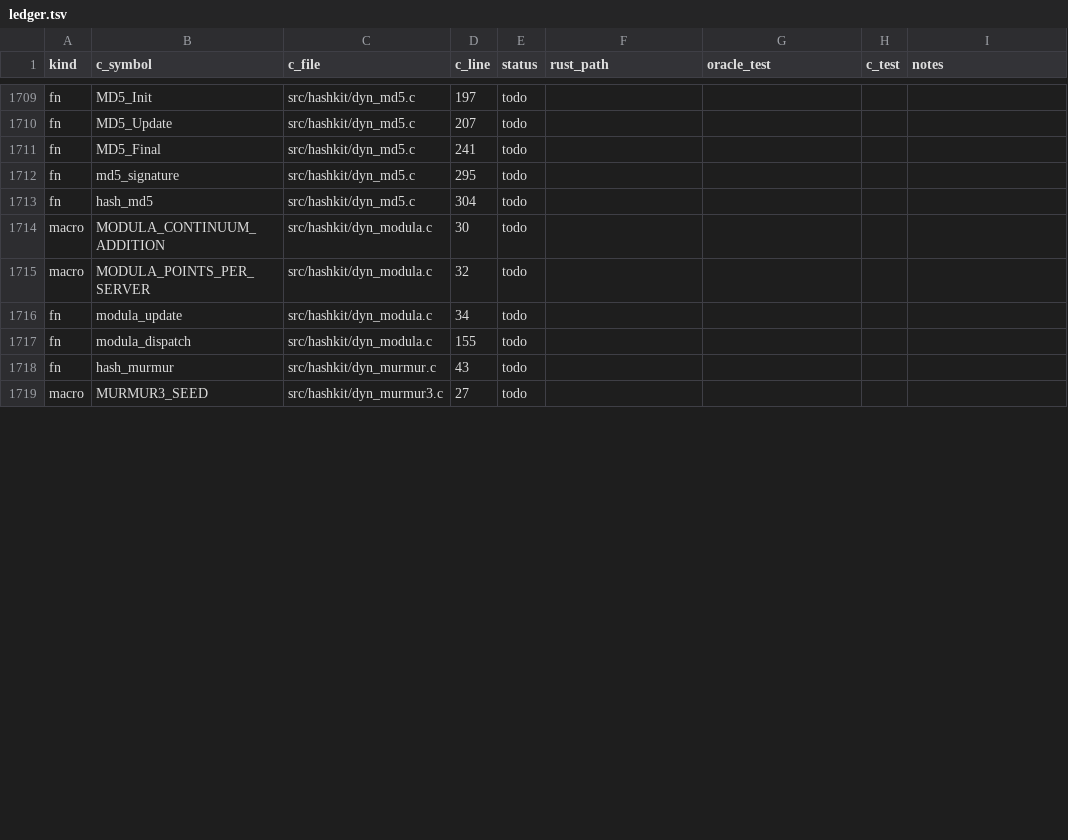
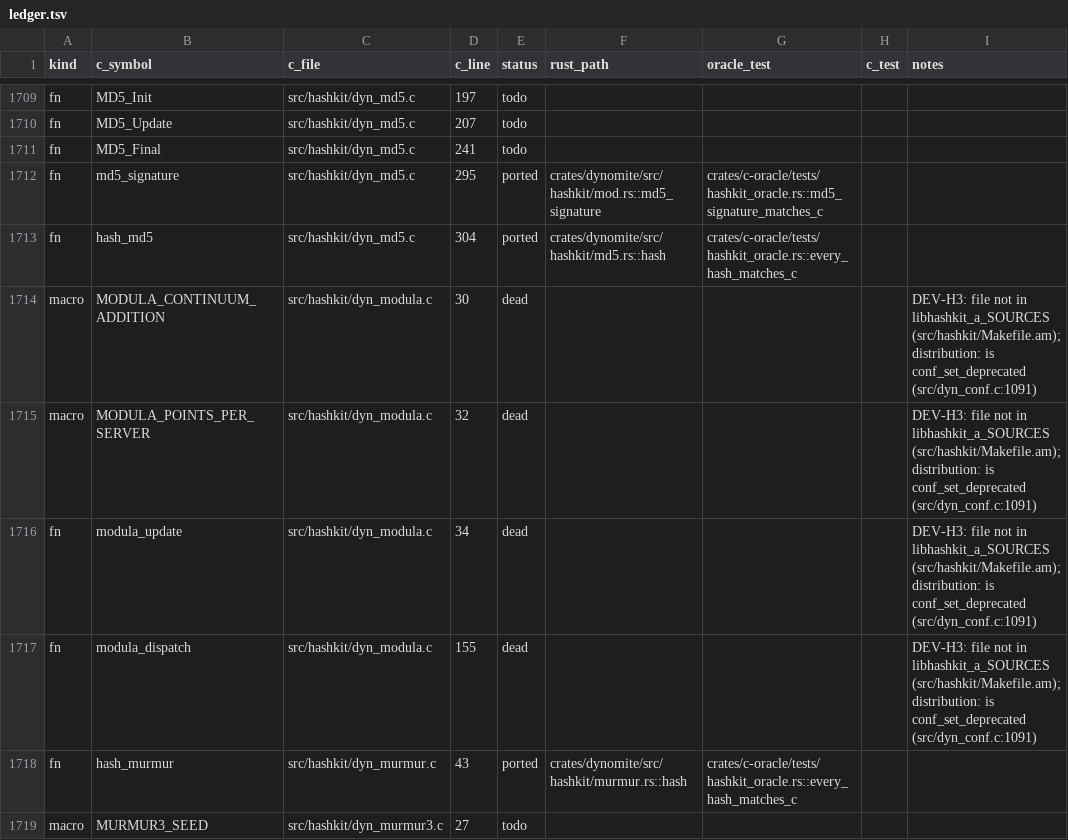
Before and after one commit to gburd/dynomite, a TSV file: docs/transliteration/ledger.tsv, drawn as a sheet; only a part is shown, gaps mark what is left out; the diff covers the shown part only.

Commit message:
test(c-oracle): C reference oracle crate; hashkit oracle; 3 findings
T0/T2 of docs/transliteration/PLAN.md. New test-only crate
crates/c-oracle compiles the pure-logic C Dynomite sources from
$DYNOMITE_C_REF (config.h from scripts/build_cref.sh) with cc and
wraps each function safely, so property tests run C and Rust side by
side. Without a configured C tree it builds with no C and the oracle
tests skip; with one they are a hard gate. unsafe is allowed in this
crate only (allowances.md).

hashkit oracle (hegeltest, 2000 cases each + boundary sweep over key
lengths 1..130): 11 of 13 C hash functions, md5_signature and crc32_sz
match the Rust byte for byte. The oracle found:

- DEV-H1: C hash_murmur3 has had its MurmurHash3_x86_128 call
  commented out since 2013 (upstream 9eb54c1); it returns the zero
  token for every key. Rust computes the real hash.
- DEV-H2: C hash_one_at_a_time reads through const char *, so bytes
  >= 0x80 sign-extend on x86-64; Rust reads u8. ASCII keys agree
  (pinned by a property).
- DEV-H3: ketama, modula and random are not in libhashkit_a_SOURCES
  and `distribution:` is accepted-and-ignored in C, so those 13
  ledger rows are dead, not todo.

H1/H2 are PROPOSED in deviations.md section F and the ledger marks
them pending:DEV-H1/H2 (new status, counted as not done; the gate
rejects pending rows in closed files). The empty-key case is excluded
by contract: C never hashes a zero-length key (dyn_dnode_peer.c:800
routes it to peer 0).

Ledger: 26/1964 rows done, 2 pending an owner decision.

Refs: docs/transliteration/PLAN.md T0, T2
Signed-off-by: Greg Burd <greg@burd.me>

```diff
--- a/docs/transliteration/ledger.tsv
+++ b/docs/transliteration/ledger.tsv
@@ -1711,9 +1711,9 @@ fn	MD5_Update	src/hashkit/dyn_md5.c	207	todo
 fn	MD5_Final	src/hashkit/dyn_md5.c	241	todo				
-fn	md5_signature	src/hashkit/dyn_md5.c	295	todo				
-fn	hash_md5	src/hashkit/dyn_md5.c	304	todo				
-macro	MODULA_CONTINUUM_ADDITION	src/hashkit/dyn_modula.c	30	todo				
-macro	MODULA_POINTS_PER_SERVER	src/hashkit/dyn_modula.c	32	todo				
-fn	modula_update	src/hashkit/dyn_modula.c	34	todo				
-fn	modula_dispatch	src/hashkit/dyn_modula.c	155	todo				
-fn	hash_murmur	src/hashkit/dyn_murmur.c	43	todo				
+fn	md5_signature	src/hashkit/dyn_md5.c	295	ported	crates/dynomite/src/hashkit/mod.rs::md5_signature	crates/c-oracle/tests/hashkit_oracle.rs::md5_signature_matches_c		
+fn	hash_md5	src/hashkit/dyn_md5.c	304	ported	crates/dynomite/src/hashkit/md5.rs::hash	crates/c-oracle/tests/hashkit_oracle.rs::every_hash_matches_c		
+macro	MODULA_CONTINUUM_ADDITION	src/hashkit/dyn_modula.c	30	dead				DEV-H3: file not in libhashkit_a_SOURCES (src/hashkit/Makefile.am); distribution: is conf_set_deprecated (src/dyn_conf.c:1091)
+macro	MODULA_POINTS_PER_SERVER	src/hashkit/dyn_modula.c	32	dead				DEV-H3: file not in libhashkit_a_SOURCES (src/hashkit/Makefile.am); distribution: is conf_set_deprecated (src/dyn_conf.c:1091)
+fn	modula_update	src/hashkit/dyn_modula.c	34	dead				DEV-H3: file not in libhashkit_a_SOURCES (src/hashkit/Makefile.am); distribution: is conf_set_deprecated (src/dyn_conf.c:1091)
+fn	modula_dispatch	src/hashkit/dyn_modula.c	155	dead				DEV-H3: file not in libhashkit_a_SOURCES (src/hashkit/Makefile.am); distribution: is conf_set_deprecated (src/dyn_conf.c:1091)
+fn	hash_murmur	src/hashkit/dyn_murmur.c	43	ported	crates/dynomite/src/hashkit/murmur.rs::hash	crates/c-oracle/tests/hashkit_oracle.rs::every_hash_matches_c		
 macro	MURMUR3_SEED	src/hashkit/dyn_murmur3.c	27	todo				
```
Also changed, not shown: 54 edited cells elsewhere in this file, 11 other files.
